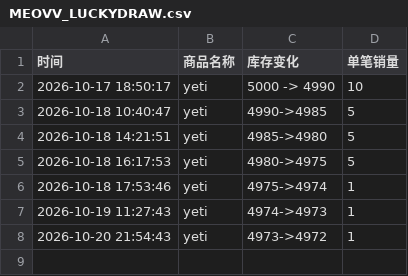
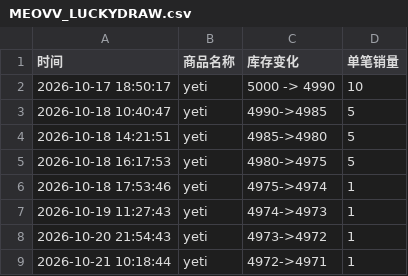
Before and after one commit to Juineii/meovv_yeti1023, a CSV file: MEOVV_LUCKYDRAW.csv, drawn as a sheet; the diff names each change by its address in the sheet, - before the commit and + after, or states it on an @@ line.

Commit message:
自动更新数据 2026-10-21 10:19:43

```diff
--- a/MEOVV_LUCKYDRAW.csv
+++ b/MEOVV_LUCKYDRAW.csv
+row 9: 2026-10-21 10:18:44 | yeti | 4972->4971 | 1
```
